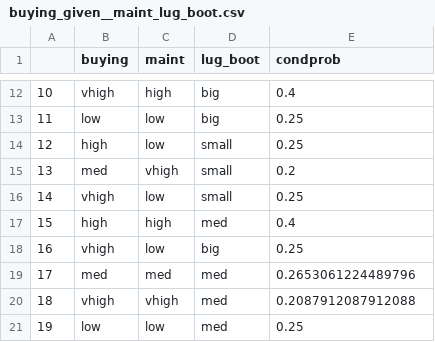
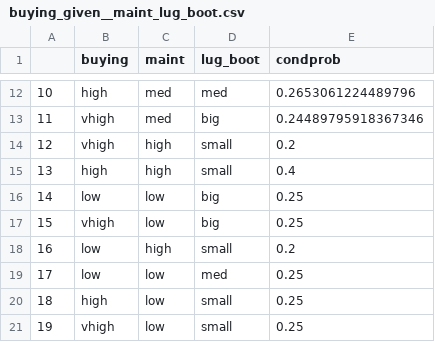
Before and after one commit to RebeccaRoberts/phd-codebites, a CSV file: PhD/buying_given__maint_lug_boot.csv, drawn as a sheet; only a part is shown, gaps mark what is left out; the diff covers the shown part only.

```diff
--- a/PhD/buying_given__maint_lug_boot.csv
+++ b/PhD/buying_given__maint_lug_boot.csv
@@ -12,10 +12,10 @@
-10,vhigh,high,big,0.4
-11,low,low,big,0.25
-12,high,low,small,0.25
-13,med,vhigh,small,0.2
-14,vhigh,low,small,0.25
-15,high,high,med,0.4
-16,vhigh,low,big,0.25
-17,med,med,med,0.2653061224489796
-18,vhigh,vhigh,med,0.2087912087912088
-19,low,low,med,0.25
+10,high,med,med,0.2653061224489796
+11,vhigh,med,big,0.24489795918367346
+12,vhigh,high,small,0.2
+13,high,high,small,0.4
+14,low,low,big,0.25
+15,vhigh,low,big,0.25
+16,low,high,small,0.2
+17,low,low,med,0.25
+18,high,low,small,0.25
+19,vhigh,low,small,0.25
```
Also changed, not shown: 122 edited cells elsewhere in this file, 3 other files.
